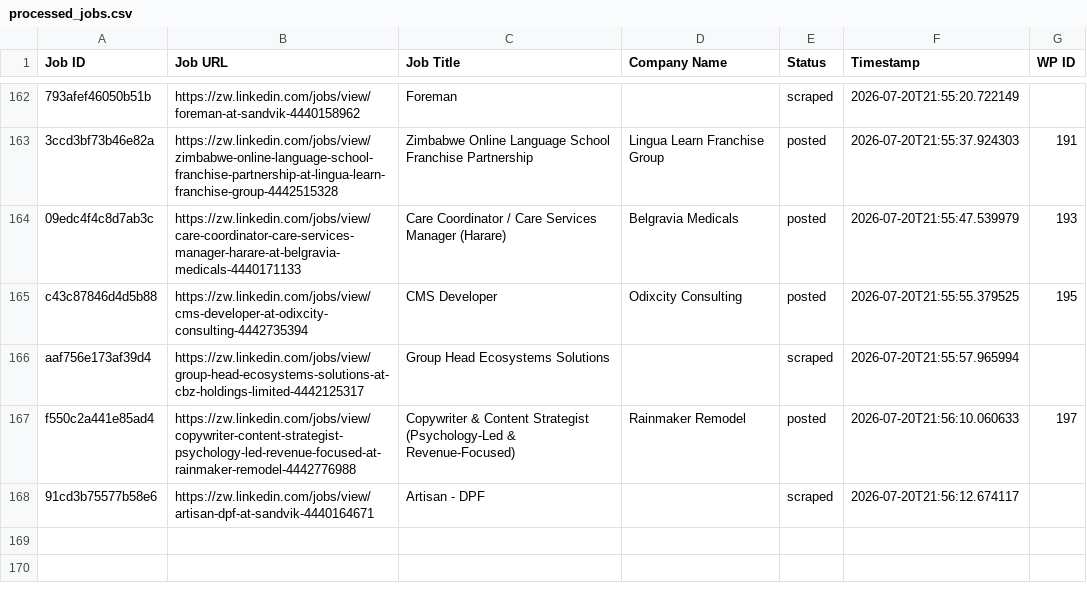
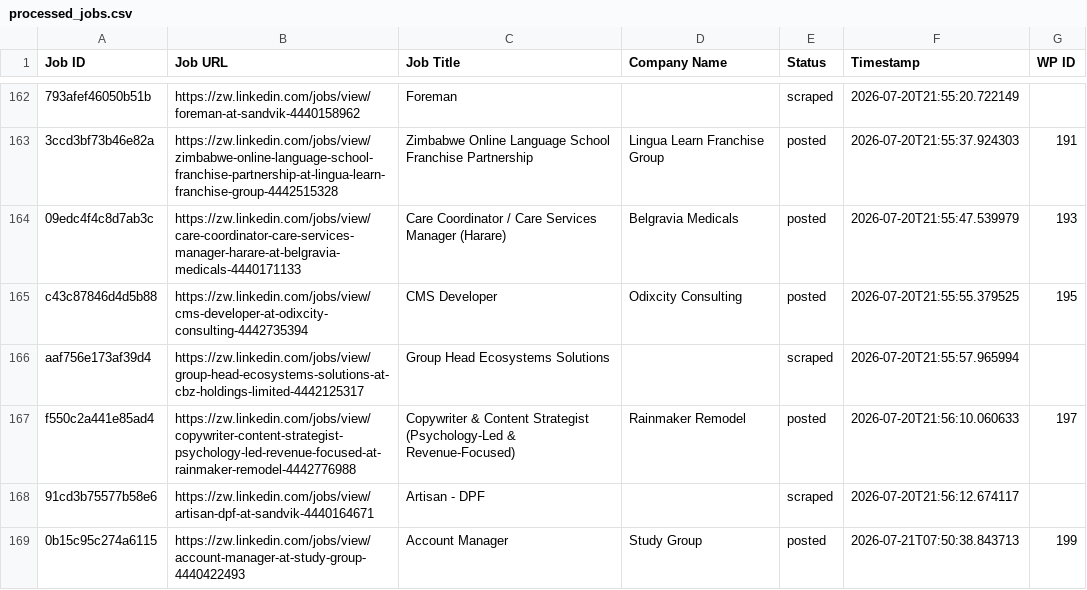
Before and after one commit to innovationinc2000/zw, a CSV file: processed_jobs.csv, drawn as a sheet; only a part is shown, gaps mark what is left out.

```diff
--- a/processed_jobs.csv
+++ b/processed_jobs.csv
@@ -168 +168,2 @@ f550c2a441e85ad4,https://zw.linkedin.com/jobs/view/copywriter-content-strategist
 91cd3b75577b58e6,https://zw.linkedin.com/jobs/view/artisan-dpf-at-sandvik-4440164671,Artisan - DPF,,scraped,2026-07-20T21:56:12.674117,
+0b15c95c274a6115,https://zw.linkedin.com/jobs/view/account-manager-at-study-group-4440422493,Account Manager,Study Group,posted,2026-07-21T07:50:38.843713,199
```
